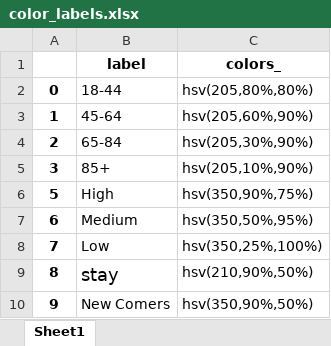
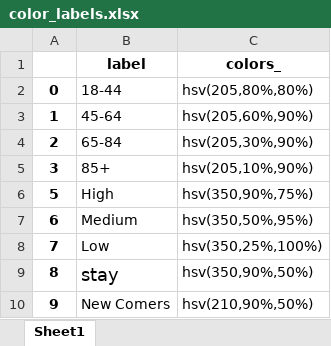
Before and after one commit to Shai2u/demographic_estimation_dashboard_article, an Excel workbook: assets/color_labels.xlsx, sheet Sheet1, drawn as a sheet; values as stored, in another font and other column widths than the file's, no borders; the diff names each change by its address in the sheet, - before the commit and + after, or states it on an @@ line.

Commit message:
replaced colors between stay and new-comers

```diff
--- a/assets/color_labels.xlsx (sheet Sheet1)
+++ b/assets/color_labels.xlsx (sheet Sheet1)
-C9 (colors_): hsv(210,90%,50%)
+C9 (colors_): hsv(350,90%,50%)
-C10 (colors_): hsv(350,90%,50%)
+C10 (colors_): hsv(210,90%,50%)
```
Also changed, not shown: 3 other files.
